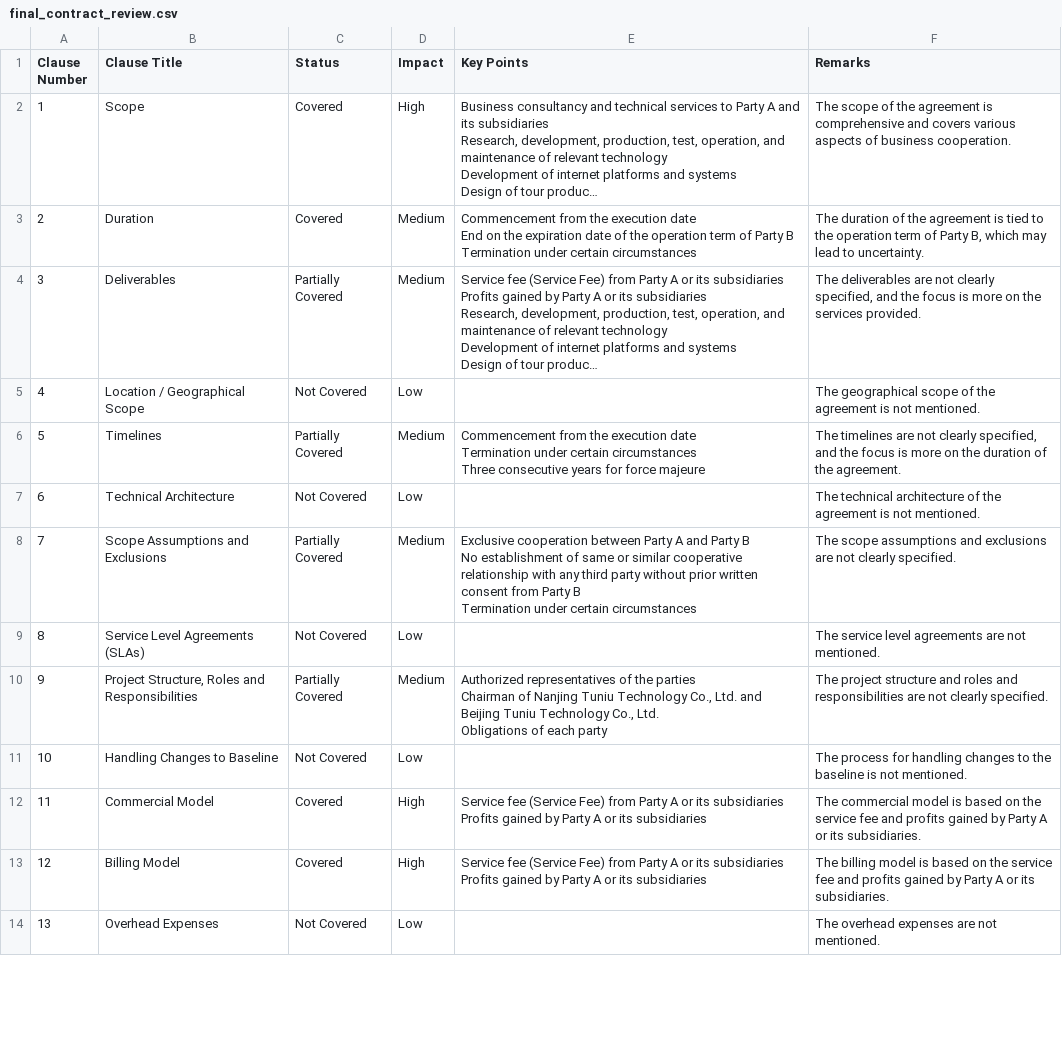
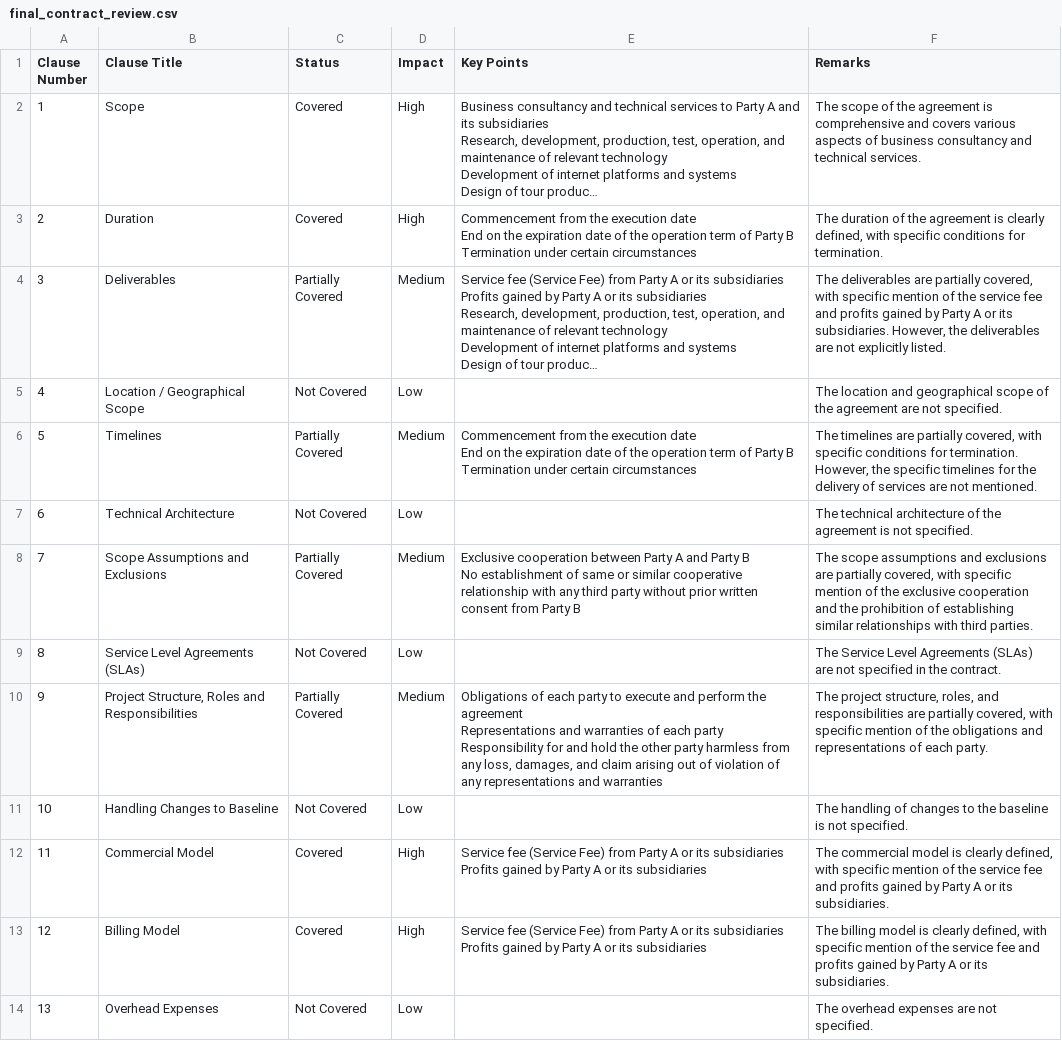
Before and after one commit to rishietagi/Contract_Analysis_Tool, a CSV file: final_contract_review.csv, drawn as a sheet; only a part is shown; long unchanged cells end in …; ↵ is a line break in a cell; the diff covers the shown part only; the diff names each change by its address in the sheet, - before the commit and + after, or states it on an @@ line.

Commit message:
Changed model to llamma instant

```diff
--- a/final_contract_review.csv
+++ b/final_contract_review.csv
-F2 (Remarks): …of business cooperation.
+F2 (Remarks): …of business consultancy and technical services.
-D3 (Impact): Medium
+D3 (Impact): High
-F3 (Remarks): …agreement is tied to the operation term of Party B, which may lead to uncertainty.
+F3 (Remarks): …agreement is clearly defined, with specific conditions for termination.
-F4 (Remarks): …deliverables are not clearly specified, and the focus is more on the services provided.
+F4 (Remarks): …deliverables are partially covered, with specific mention of the service fee and profits gained by Party A or its subsidiaries. However, the deliverables are not explicitly listed.
-F5 (Remarks): The geographical scope of the agreement is not mentioned.
+F5 (Remarks): The location and geographical scope of the agreement are not specified.
-E6 (Key Points): …execution date ↵ Termination under certain circumstances ↵ Three consecutive years for force majeure
+E6 (Key Points): …execution date ↵ End on the expiration date of the operation term of Party B ↵ Termination under certain circumstances
-F6 (Remarks): …timelines are not clearly specified, and the focus is more on the duration of the agreement.
+F6 (Remarks): …timelines are partially covered, with specific conditions for termination. However, the specific timelines for the delivery of services are not mentioned.
-F7 (Remarks): …is not mentioned.
+F7 (Remarks): …is not specified.
-E8 (Key Points): …Party B ↵ Termination under certain circumstances
+E8 (Key Points): …Party B
-F8 (Remarks): …exclusions are not clearly specified.
+F8 (Remarks): …exclusions are partially covered, with specific mention of the exclusive cooperation and the prohibition of establishing similar relationships with third parties.
-F9 (Remarks): The service level agreements are not mentioned.
+F9 (Remarks): The Service Level Agreements (SLAs) are not specified in the contract.
-E10 (Key Points): Authorized representatives of the parties ↵ Chairman of Nanjing Tuniu Technology Co., Ltd. and Beijing Tuniu Technology Co., Ltd. ↵ Obligations of each party
+E10 (Key Points): Obligations of each party to execute and perform the agreement ↵ Representations and warranties of each party ↵ Responsibility for and hold the other party harmless from any loss, damages, and claim arising out of violation of any representations and warranties
-F10 (Remarks): The project structure and roles and responsibilities are not clearly specified.
+F10 (Remarks): The project structure, roles, and responsibilities are partially covered, with specific mention of the obligations and representations of each party.
-F11 (Remarks): The process for handling changes to the baseline is not mentioned.
+F11 (Remarks): The handling of changes to the baseline is not specified.
-F12 (Remarks): …model is based on the service…
+F12 (Remarks): …model is clearly defined, with specific mention of the service…
-F13 (Remarks): …model is based on the service…
+F13 (Remarks): …model is clearly defined, with specific mention of the service…
-F14 (Remarks): The overhead expenses are not mentioned.
+F14 (Remarks): The overhead expenses are not specified.
```
Also changed, not shown: 24 edited cells elsewhere in this file, 1 other file.
